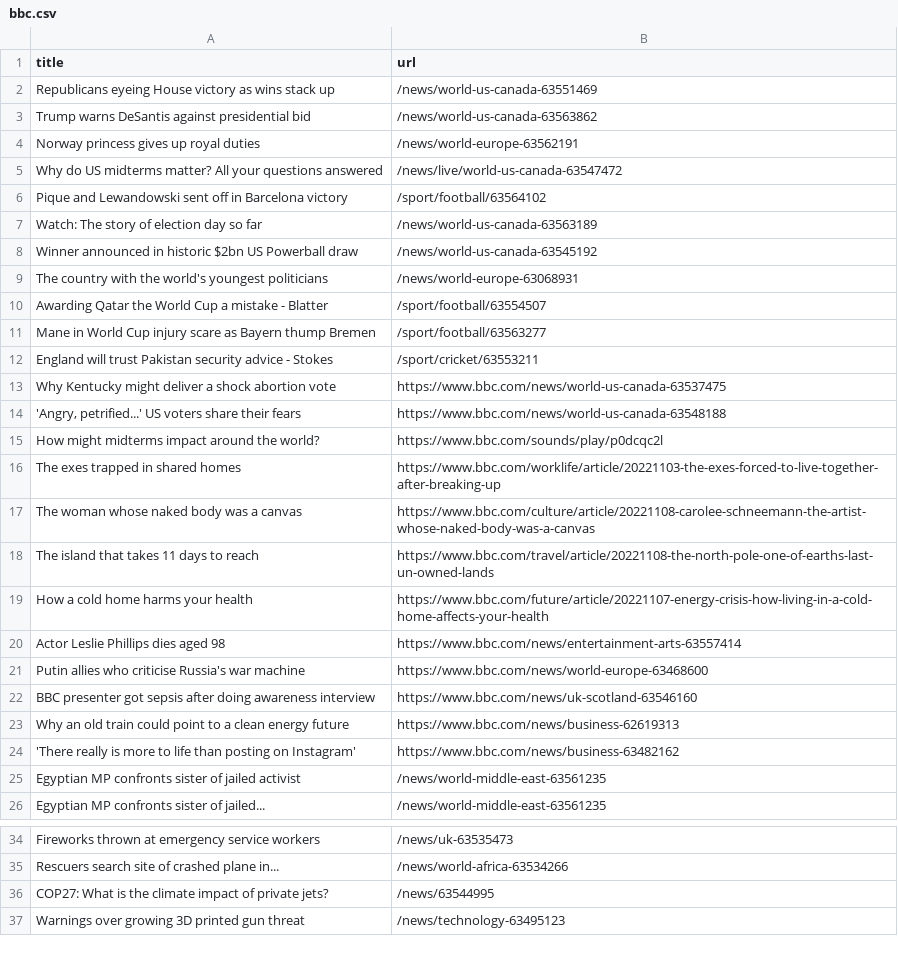
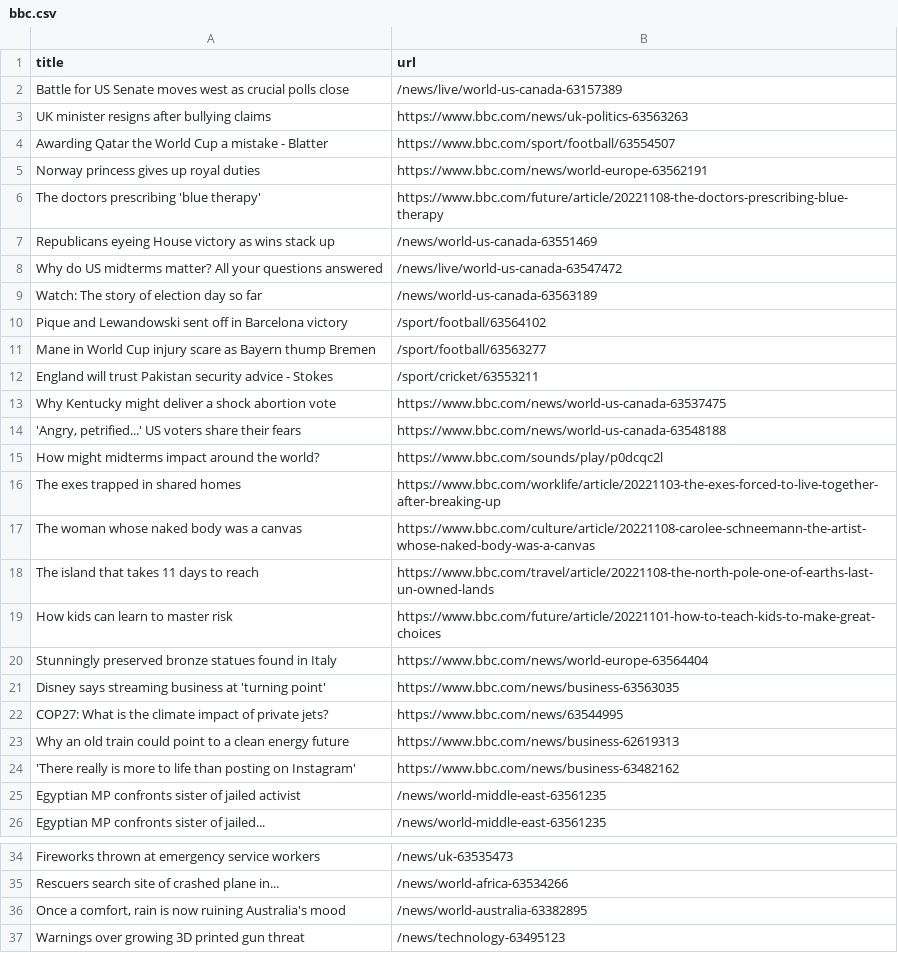
Before and after one commit to cpohkwan/automatic-scraper-bbc, a CSV file: bbc.csv, drawn as a sheet; only a part is shown, gaps mark what is left out.

```diff
--- a/bbc.csv
+++ b/bbc.csv
@@ -1,11 +1,11 @@
 title,url
+Battle for US Senate moves west as crucial polls close,/news/live/world-us-canada-63157389
+UK minister resigns after bullying claims,https://www.bbc.com/news/uk-politics-63563263
+Awarding Qatar the World Cup a mistake - Blatter,https://www.bbc.com/sport/football/63554507
+Norway princess gives up royal duties,https://www.bbc.com/news/world-europe-63562191
+The doctors prescribing 'blue therapy',https://www.bbc.com/future/article/20221108-the-doctors-prescribing-blue-therapy
 Republicans eyeing House victory as wins stack up,/news/world-us-canada-63551469
-Trump warns DeSantis against presidential bid,/news/world-us-canada-63563862
-Norway princess gives up royal duties,/news/world-europe-63562191
 Why do US midterms matter? All your questions answered,/news/live/world-us-canada-63547472
+Watch: The story of election day so far,/news/world-us-canada-63563189
 Pique and Lewandowski sent off in Barcelona victory,/sport/football/63564102
-Watch: The story of election day so far,/news/world-us-canada-63563189
-Winner announced in historic $2bn US Powerball draw,/news/world-us-canada-63545192
-The country with the world's youngest politicians,/news/world-europe-63068931
-Awarding Qatar the World Cup a mistake - Blatter,/sport/football/63554507
 Mane in World Cup injury scare as Bayern thump Bremen,/sport/football/63563277
@@ -18,6 +18,6 @@ The woman whose naked body was a canvas,https://www.bbc.com/culture/article/2022
 The island that takes 11 days to reach,https://www.bbc.com/travel/article/20221108-the-north-pole-one-of-earths-last-un-owned-lands
-How a cold home harms your health,https://www.bbc.com/future/article/20221107-energy-crisis-how-living-in-a-cold-home-affects-your-health
-Actor Leslie Phillips dies aged 98,https://www.bbc.com/news/entertainment-arts-63557414
-Putin allies who criticise Russia's war machine,https://www.bbc.com/news/world-europe-63468600
-BBC presenter got sepsis after doing awareness interview,https://www.bbc.com/news/uk-scotland-63546160
+How kids can learn to master risk,https://www.bbc.com/future/article/20221101-how-to-teach-kids-to-make-great-choices
+Stunningly preserved bronze statues found in Italy,https://www.bbc.com/news/world-europe-63564404
+Disney says streaming business at 'turning point',https://www.bbc.com/news/business-63563035
+COP27: What is the climate impact of private jets?,https://www.bbc.com/news/63544995
 Why an old train could point to a clean energy future,https://www.bbc.com/news/business-62619313
@@ -35,3 +35,3 @@ Fireworks thrown at emergency service workers,/news/uk-63535473
 Rescuers search site of crashed plane in...,/news/world-africa-63534266
-COP27: What is the climate impact of private jets?,/news/63544995
+"Once a comfort, rain is now ruining Australia's mood",/news/world-australia-63382895
 Warnings over growing 3D printed gun threat,/news/technology-63495123
```
